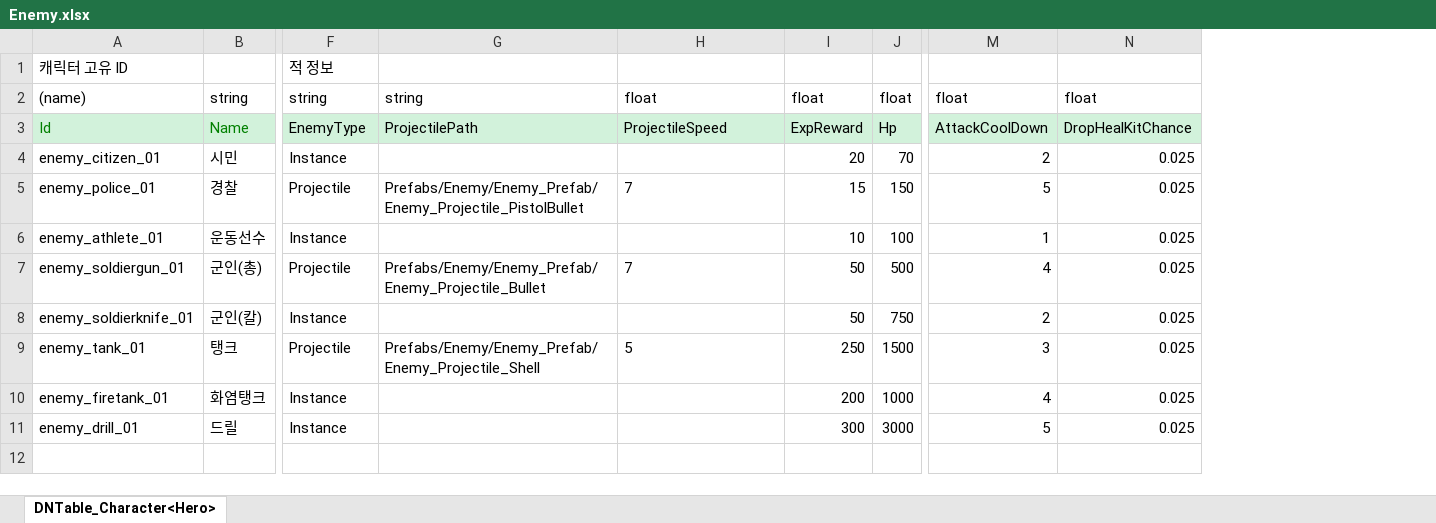
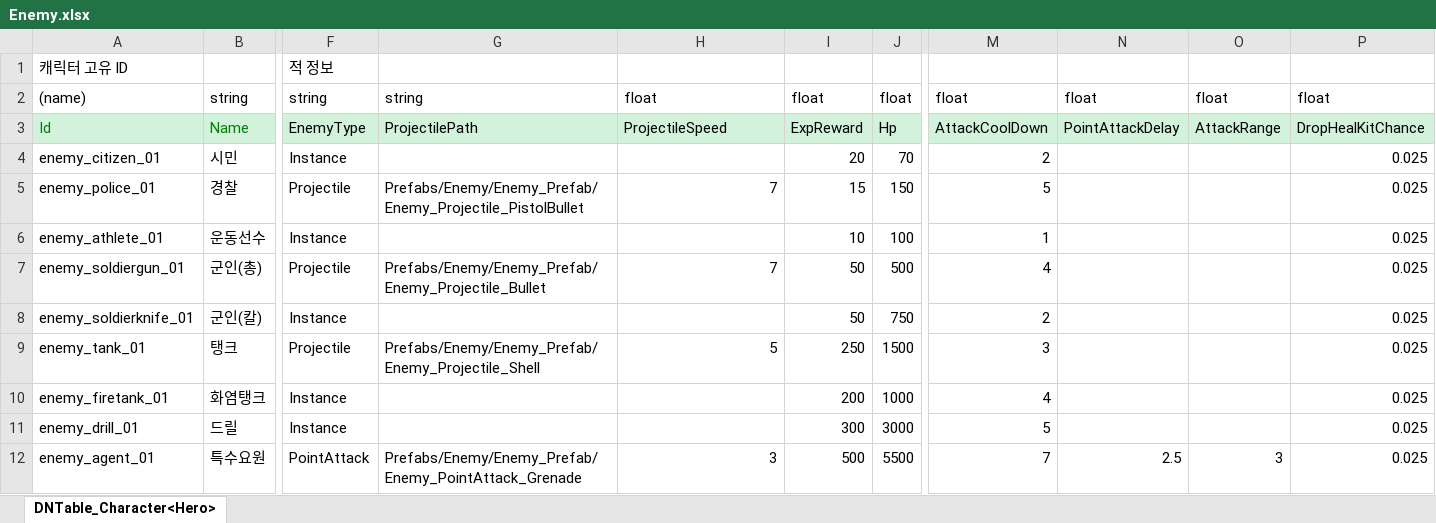
Before and after one commit to AxoSym2/2DMainProject, an Excel workbook: JsonConverter/ExcelFiles/Enemy.xlsx, sheet DNTable_Character<Hero>, drawn as a sheet; only a part is shown, gaps mark what is left out; values as stored, in another font and other column widths than the file's, no borders; rows hold the shown columns only; the diff names each change by its address in the sheet, - before the commit and + after, or states it on an @@ line.

```diff
--- a/JsonConverter/ExcelFiles/Enemy.xlsx (sheet DNTable_Character<Hero>)
+++ b/JsonConverter/ExcelFiles/Enemy.xlsx (sheet DNTable_Character<Hero>)
+column N, rows 2-3: float | PointAttackDelay
+column O, rows 2-3: float | AttackRange
-H5 alignment: left
+H5 alignment: right
-H7 alignment: left
+H7 alignment: right
-H9 alignment: left
+H9 alignment: right
+row 12: enemy_agent_01 | 특수요원 | PointAttack | Prefabs/Enemy/Enemy_Prefab/Enemy_PointAttack_Grenade | 3 | 500 | 5500 | 7 | 2.5 | 3 | 0.025
```
Also changed, not shown: JsonConverter/ExcelFiles/WaveData.xlsx, 46 other files.
